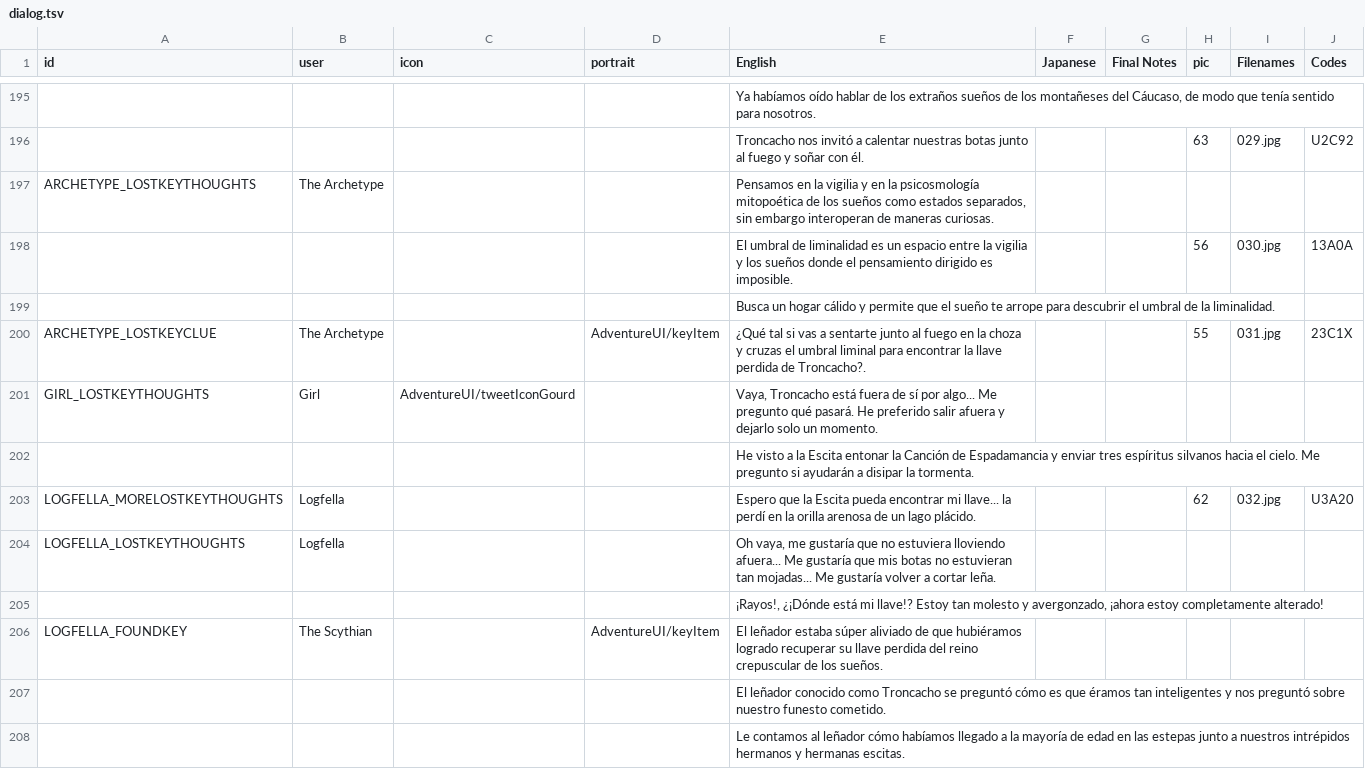
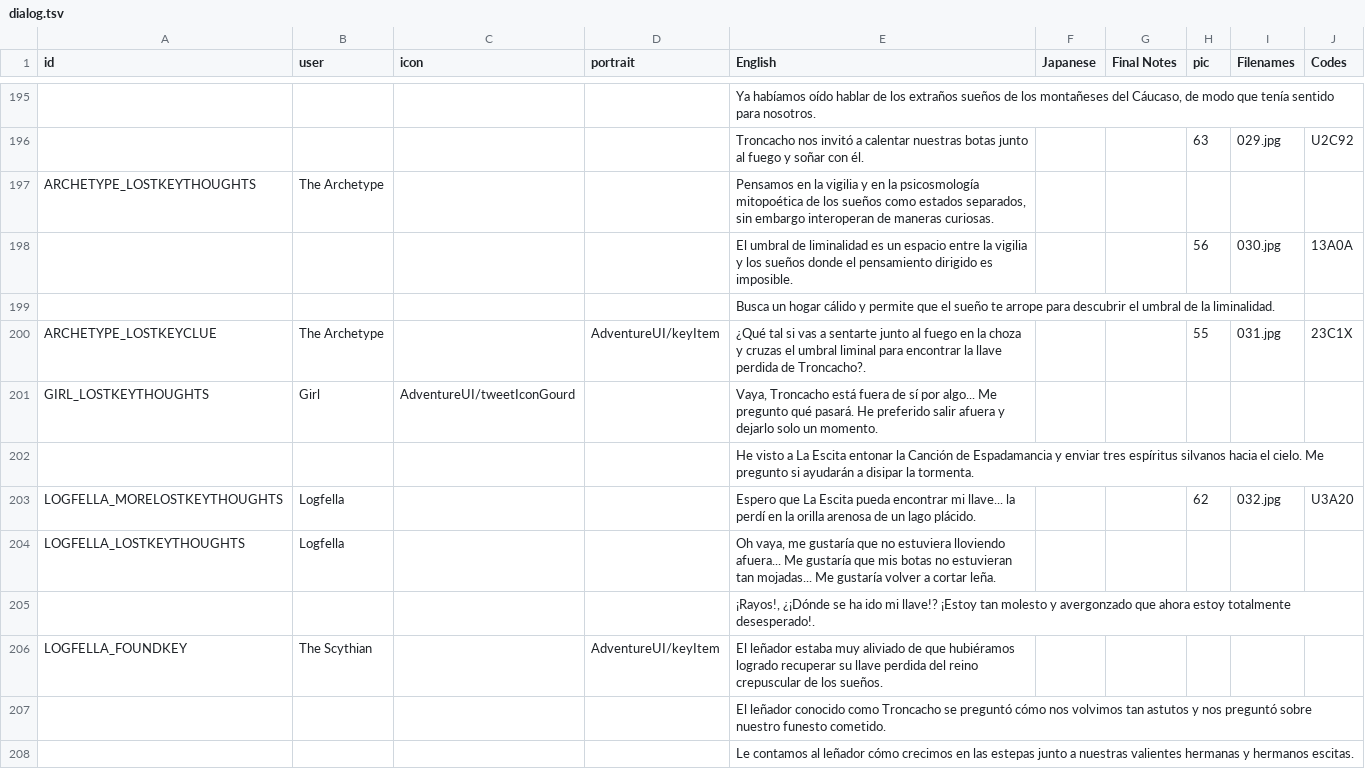
Before and after one commit to cesardeg/sworcery-spanish, a TSV file: locales/dialog.tsv, drawn as a sheet; only a part is shown, gaps mark what is left out; the diff covers the shown part only.

```diff
--- a/locales/dialog.tsv
+++ b/locales/dialog.tsv
@@ -201,8 +201,8 @@ ARCHETYPE_LOSTKEYCLUE	The Archetype		AdventureUI/keyItem	¿Qué tal si vas a sen
 GIRL_LOSTKEYTHOUGHTS	Girl	AdventureUI/tweetIconGourd		Vaya, Troncacho está fuera de sí por algo... Me pregunto qué pasará. He preferido salir afuera y dejarlo solo un momento.					
-				He visto a la Escita entonar la Canción de Espadamancia y enviar tres espíritus silvanos hacia el cielo. Me pregunto si ayudarán a disipar la tormenta.					
-LOGFELLA_MORELOSTKEYTHOUGHTS	Logfella			Espero que la Escita pueda encontrar mi llave... la perdí en la orilla arenosa de un lago plácido.			62	032.jpg	U3A20
+				He visto a La Escita entonar la Canción de Espadamancia y enviar tres espíritus silvanos hacia el cielo. Me pregunto si ayudarán a disipar la tormenta.					
+LOGFELLA_MORELOSTKEYTHOUGHTS	Logfella			Espero que La Escita pueda encontrar mi llave... la perdí en la orilla arenosa de un lago plácido.			62	032.jpg	U3A20
 LOGFELLA_LOSTKEYTHOUGHTS	Logfella			Oh vaya, me gustaría que no estuviera lloviendo afuera... Me gustaría que mis botas no estuvieran tan mojadas... Me gustaría volver a cortar leña.					
-				¡Rayos!, ¿¡Dónde está mi llave!? Estoy tan molesto y avergonzado, ¡ahora estoy completamente alterado!					
-LOGFELLA_FOUNDKEY	The Scythian		AdventureUI/keyItem	El leñador estaba súper aliviado de que hubiéramos logrado recuperar su llave perdida del reino crepuscular de los sueños.					
-				El leñador conocido como Troncacho se preguntó cómo es que éramos tan inteligentes y nos preguntó sobre nuestro funesto cometido.					
-				Le contamos al leñador cómo habíamos llegado a la mayoría de edad en las estepas junto a nuestros intrépidos hermanos y hermanas escitas.					
+				¡Rayos!, ¿¡Dónde se ha ido mi llave!? ¡Estoy tan molesto y avergonzado que ahora estoy totalmente desesperado!.					
+LOGFELLA_FOUNDKEY	The Scythian		AdventureUI/keyItem	El leñador estaba muy aliviado de que hubiéramos logrado recuperar su llave perdida del reino crepuscular de los sueños.					
+				El leñador conocido como Troncacho se preguntó cómo nos volvimos tan astutos y nos preguntó sobre nuestro funesto cometido.					
+				Le contamos al leñador cómo crecimos en las estepas junto a nuestras valientes hermanas y hermanos escitas.					
```
Also changed, not shown: 75 edited cells elsewhere in this file.
